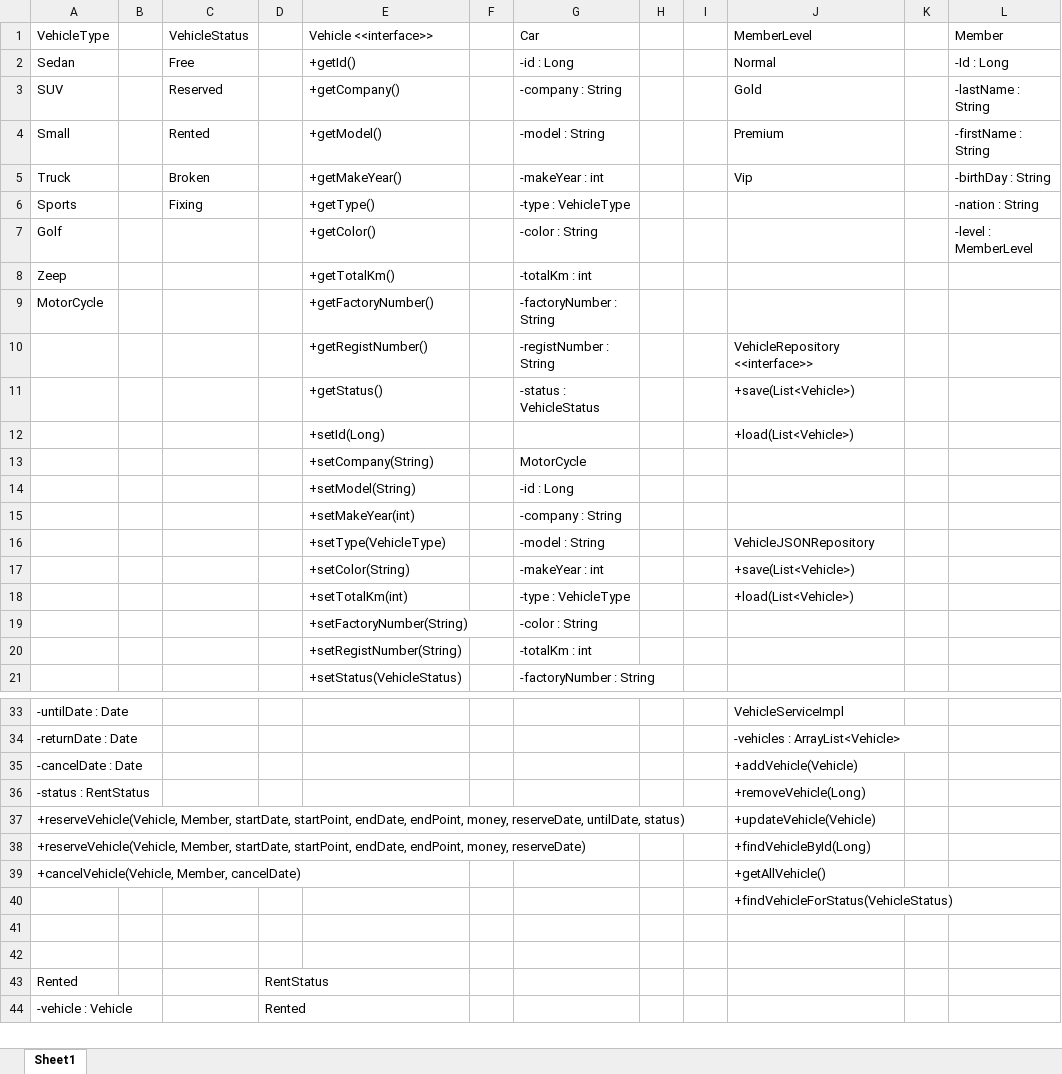
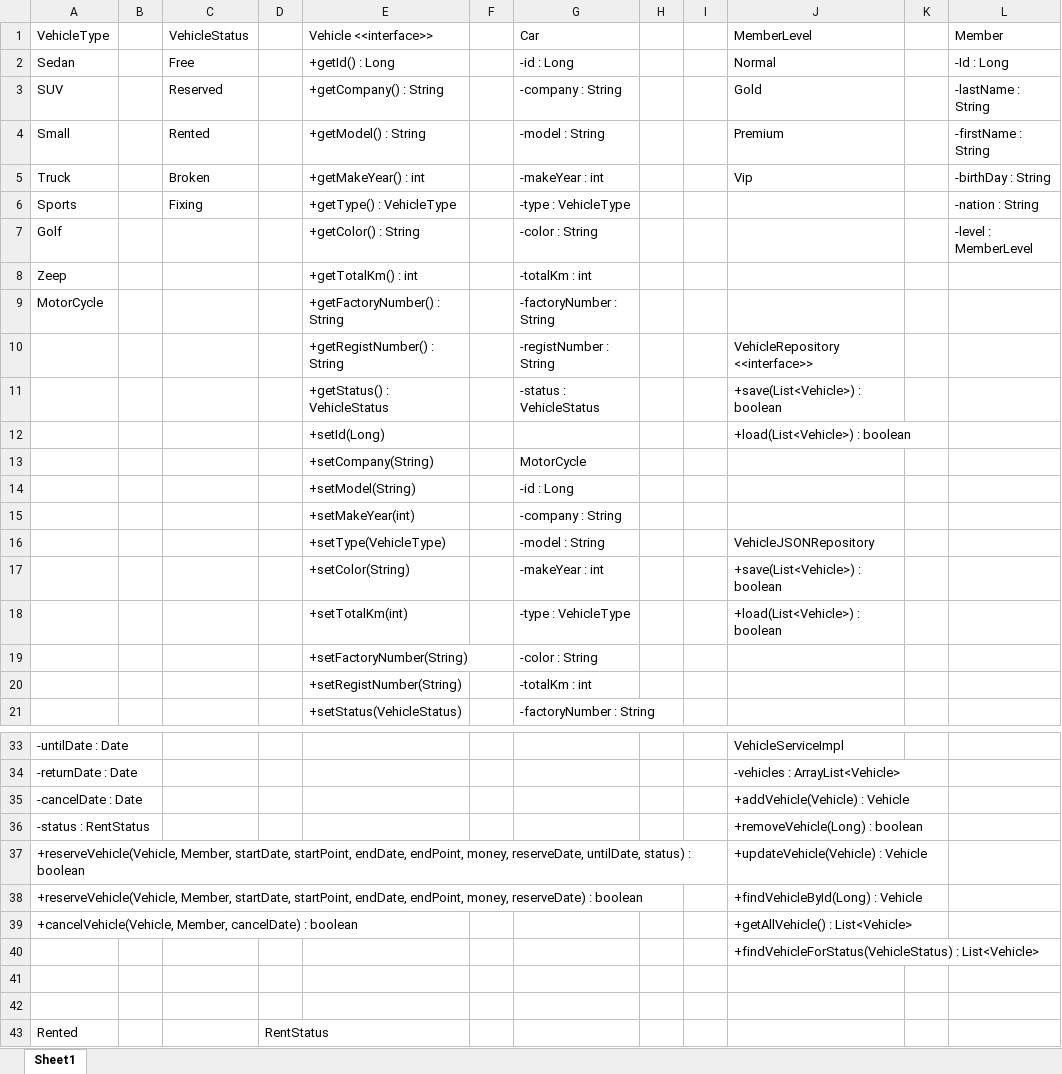
Before and after one commit to sunho-13/sangbong3, an Excel workbook: Car_UML/Car_UML.xlsx, sheet Sheet1, drawn as a sheet; only a part is shown, gaps mark what is left out; the shorter side is filled out with more unchanged rows; values as stored, in another font and other column widths than the file's, no borders; charts and pictures not drawn; removed rows and columns are numbered as before the commit, all else as after; the diff covers the shown part only; the diff names each change by its address in the sheet, - before the commit and + after, or states it on an @@ line.

```diff
--- a/Car_UML/Car_UML.xlsx (sheet Sheet1)
+++ b/Car_UML/Car_UML.xlsx (sheet Sheet1)
-E2 (Vehicle <<interface>>): +getId()
+E2 (Vehicle <<interface>>): +getId() : Long
-E3 (Vehicle <<interface>>): +getCompany()
+E3 (Vehicle <<interface>>): +getCompany() : String
-E4 (Vehicle <<interface>>): +getModel()
+E4 (Vehicle <<interface>>): +getModel() : String
-E5 (Vehicle <<interface>>): +getMakeYear()
+E5 (Vehicle <<interface>>): +getMakeYear() : int
-E6 (Vehicle <<interface>>): +getType()
+E6 (Vehicle <<interface>>): +getType() : VehicleType
-E7 (Vehicle <<interface>>): +getColor()
+E7 (Vehicle <<interface>>): +getColor() : String
-E8 (Vehicle <<interface>>): +getTotalKm()
+E8 (Vehicle <<interface>>): +getTotalKm() : int
-E9 (Vehicle <<interface>>): +getFactoryNumber()
+E9 (Vehicle <<interface>>): +getFactoryNumber() : String
-E10 (Vehicle <<interface>>): +getRegistNumber()
+E10 (Vehicle <<interface>>): +getRegistNumber() : String
-E11 (Vehicle <<interface>>): +getStatus()
+E11 (Vehicle <<interface>>): +getStatus() : VehicleStatus
-J11 (MemberLevel): +save(List<Vehicle>)
+J11 (MemberLevel): +save(List<Vehicle>) : boolean
-J12 (MemberLevel): +load(List<Vehicle>)
+J12 (MemberLevel): +load(List<Vehicle>) : boolean
-J17 (MemberLevel): +save(List<Vehicle>)
+J17 (MemberLevel): +save(List<Vehicle>) : boolean
-J18 (MemberLevel): +load(List<Vehicle>)
+J18 (MemberLevel): +load(List<Vehicle>) : boolean
-J35 (MemberLevel): +addVehicle(Vehicle)
+J35 (MemberLevel): +addVehicle(Vehicle) : Vehicle
-J36 (MemberLevel): +removeVehicle(Long)
+J36 (MemberLevel): +removeVehicle(Long) : boolean
-A37 (VehicleType): …untilDate, status)
+A37 (VehicleType): …untilDate, status) : boolean
-J37 (MemberLevel): +updateVehicle(Vehicle)
+J37 (MemberLevel): +updateVehicle(Vehicle) : Vehicle
-A38 (VehicleType): …money, reserveDate)
+A38 (VehicleType): …money, reserveDate) : boolean
-J38 (MemberLevel): +findVehicleById(Long)
+J38 (MemberLevel): +findVehicleById(Long) : Vehicle
-row 39: +cancelVehicle(Vehicle, Member, cancelDate) |  |  |  |  |  |  |  |  | +getAllVehicle()
+row 39: +cancelVehicle(Vehicle, Member, cancelDate) : boolean |  |  |  |  |  |  |  |  | +getAllVehicle() : List<Vehicle>
-J40 (MemberLevel): +findVehicleForStatus(VehicleStatus)
+J40 (MemberLevel): +findVehicleForStatus(VehicleStatus) : List<Vehicle>
```
Also changed, not shown: 9 edited cells elsewhere in this sheet.
